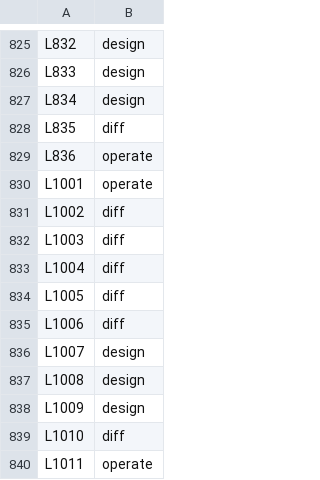
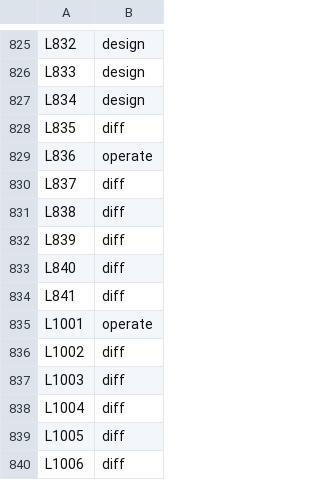
Before and after one commit to danwright32/claude-config, a TSV file: lesson-tags-second.tsv, drawn as a sheet; only a part is shown, gaps mark what is left out; the shorter side is filled out with more unchanged rows.

```diff
--- a/lesson-tags-second.tsv
+++ b/lesson-tags-second.tsv
@@ -829,2 +829,7 @@ L835	diff
 L836	operate
+L837	diff
+L838	diff
+L839	diff
+L840	diff
+L841	diff
 L1001	operate
```
Also changed, not shown: lesson-tags.tsv.
